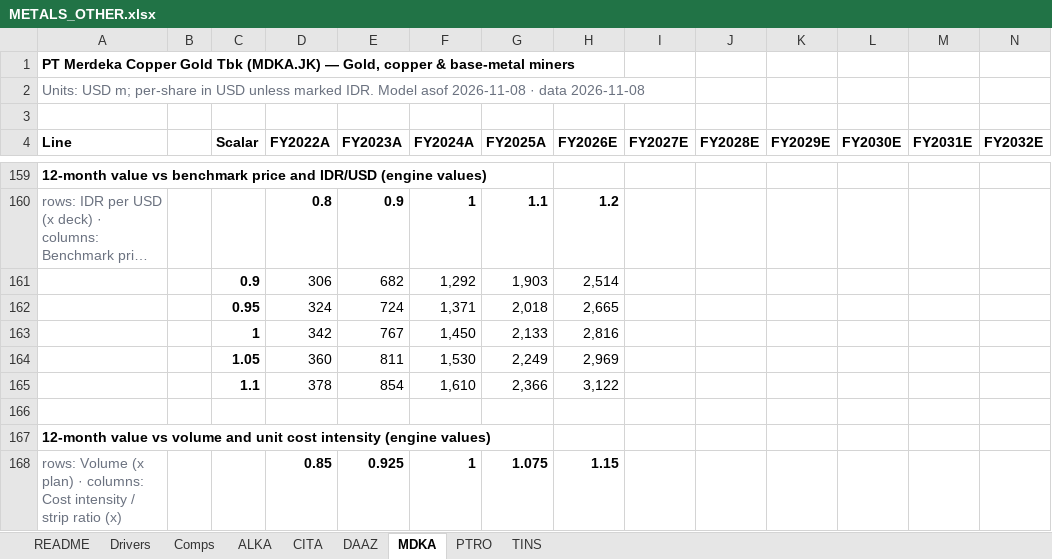
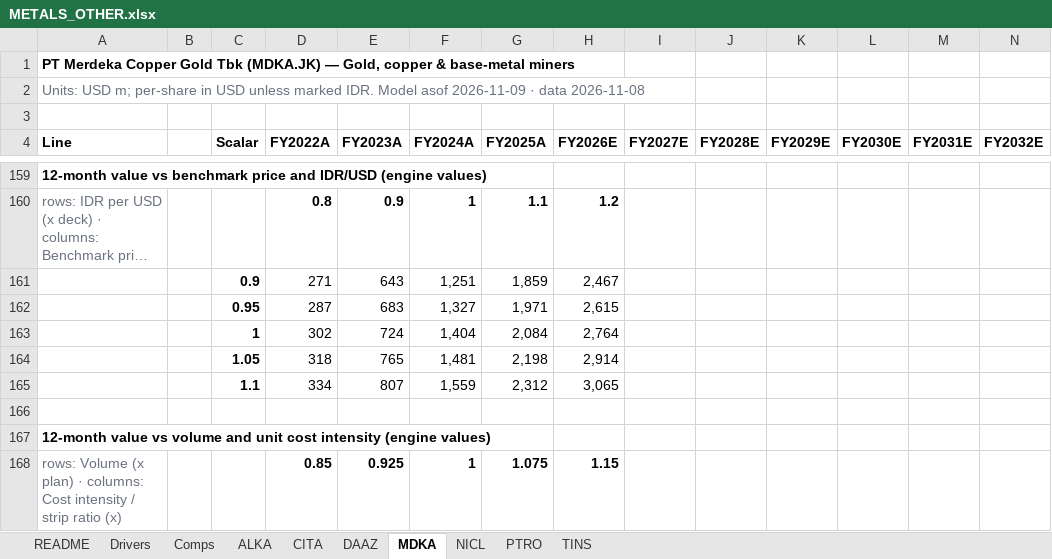
Before and after one commit to snipekick/sixsouth-dashboard, an Excel workbook: models/METALS_OTHER.xlsx, sheet MDKA, drawn as a sheet; only a part is shown, gaps mark what is left out; long unchanged cells end in …; values as stored, in another font and other column widths than the file's, no borders; removed rows and columns are numbered as before the commit, all else as after; rows hold the shown columns only; the diff covers the shown part only; the diff names each change by its address in the sheet, - before the commit and + after, or states it on an @@ line.

```diff
--- a/models/METALS_OTHER.xlsx (sheet MDKA)
+++ b/models/METALS_OTHER.xlsx (sheet MDKA)
+sheet tab: NICL
-A2 (Line): …Model asof 2026-11-08 · data…
+A2 (Line): …Model asof 2026-11-09 · data…
-row 161:  |  | 0.9 | 306 | 682 | 1,292 | 1,903 | 2,514
-row 162:  |  | 0.95 | 324 | 724 | 1,371 | 2,018 | 2,665
-row 163:  |  | 1 | 342 | 767 | 1,450 | 2,133 | 2,816
-row 164:  |  | 1.05 | 360 | 811 | 1,530 | 2,249 | 2,969
-row 165:  |  | 1.1 | 378 | 854 | 1,610 | 2,366 | 3,122
+row 161:  |  | 0.9 | 271 | 643 | 1,251 | 1,859 | 2,467
+row 162:  |  | 0.95 | 287 | 683 | 1,327 | 1,971 | 2,615
+row 163:  |  | 1 | 302 | 724 | 1,404 | 2,084 | 2,764
+row 164:  |  | 1.05 | 318 | 765 | 1,481 | 2,198 | 2,914
+row 165:  |  | 1.1 | 334 | 807 | 1,559 | 2,312 | 3,065
```
Also changed, not shown: 6 added rows, 6 removed rows and 49 edited cells elsewhere in this sheet, sheet CITA, sheet TINS, sheet PTRO, sheet ALKA, sheet DAAZ, sheet Drivers, 2 more sheets, models/BANKS.xlsx, models/CONGLOMERATES.xlsx, 34 other files.
